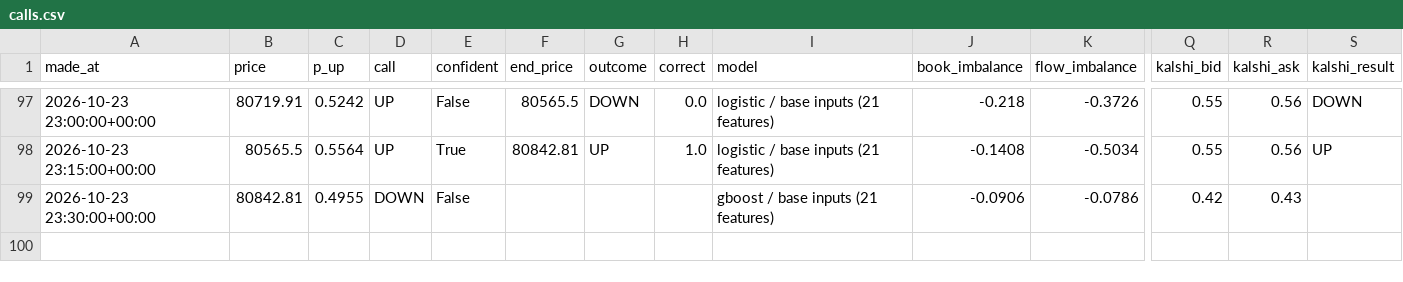
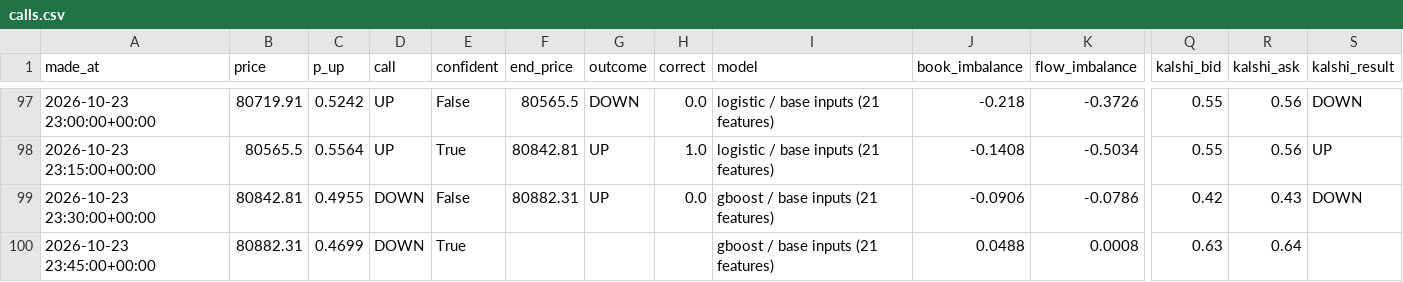
Before and after one commit to fastmoneyj/btc15, a CSV file: calls.csv, drawn as a sheet; only a part is shown, gaps mark what is left out; rows hold the shown columns only; the diff names each change by its address in the sheet, - before the commit and + after, or states it on an @@ line.

Commit message:
call 2026-10-23 23:45 UTC

```diff
--- a/calls.csv
+++ b/calls.csv
-F99 (end_price): (empty)
+F99 (end_price): 80882.31
-G99 (outcome): (empty)
+G99 (outcome): UP
-H99 (correct): (empty)
+H99 (correct): 0.0
-S99 (kalshi_result): (empty)
+S99 (kalshi_result): DOWN
+row 100: 2026-10-23 23:45:00+00:00 | 80882.31 | 0.4699 | DOWN | True |  |  |  | gboost / base inputs (21 features) | 0.0488 | 0.0008 | 0.63 | 0.64
```
Also changed, not shown: 1 other file.
